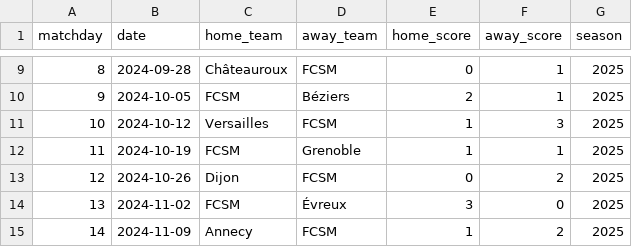
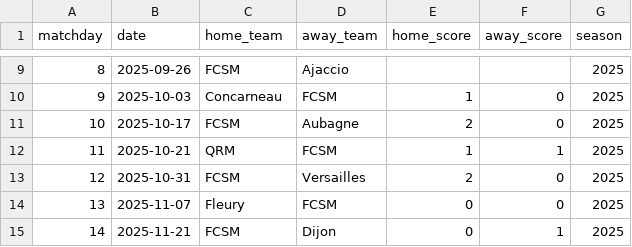
Before and after one commit to jura39bot/fcsmtop-api, a CSV file: data/matches.csv, drawn as a sheet; only a part is shown, gaps mark what is left out; the diff covers the shown part only.

Commit message:
data: rebuild J1-J24 vrais résultats FCSM National 2025-2026 (source: BeSoccer)

```diff
--- a/data/matches.csv
+++ b/data/matches.csv
@@ -9,7 +9,7 @@ matchday,date,home_team,away_team,home_score,away_score,season
-8,2024-09-28,Châteauroux,FCSM,0,1,2025
-9,2024-10-05,FCSM,Béziers,2,1,2025
-10,2024-10-12,Versailles,FCSM,1,3,2025
-11,2024-10-19,FCSM,Grenoble,1,1,2025
-12,2024-10-26,Dijon,FCSM,0,2,2025
-13,2024-11-02,FCSM,Évreux,3,0,2025
-14,2024-11-09,Annecy,FCSM,1,2,2025
+8,2025-09-26,FCSM,Ajaccio,,,2025
+9,2025-10-03,Concarneau,FCSM,1,0,2025
+10,2025-10-17,FCSM,Aubagne,2,0,2025
+11,2025-10-21,QRM,FCSM,1,1,2025
+12,2025-10-31,FCSM,Versailles,2,0,2025
+13,2025-11-07,Fleury,FCSM,0,0,2025
+14,2025-11-21,FCSM,Dijon,0,1,2025
```
Also changed, not shown: 52 edited cells elsewhere in this file.
